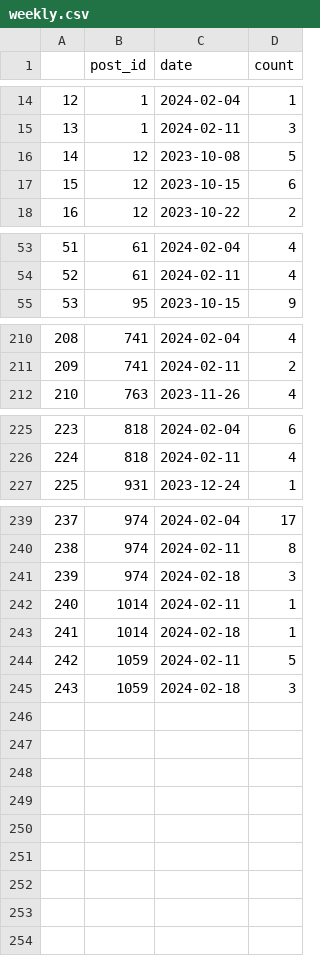
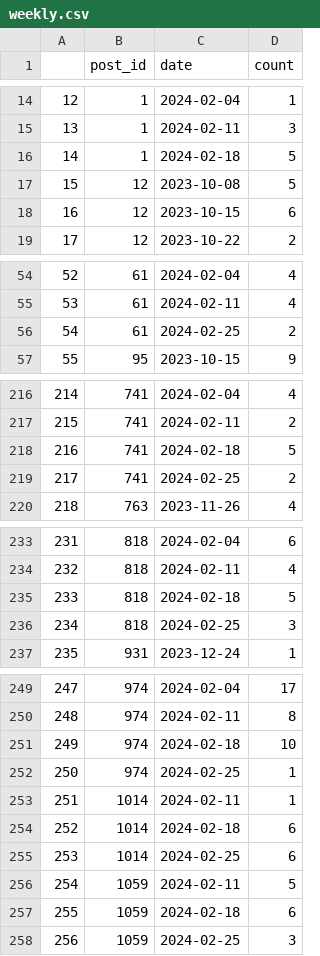
Before and after one commit to miyamiko/cocoon_access, a CSV file: weekly.csv, drawn as a sheet; only a part is shown, gaps mark what is left out; addresses are those after the commit; the diff covers the shown part only; the diff names each change by its address in the sheet, - before the commit and + after, or states it on an @@ line.

```diff
--- a/weekly.csv
+++ b/weekly.csv
+row 16: 14 | 1 | 2024-02-18 | 5
@@ column A renumbered from row 17 down @@
+row 56: 54 | 61 | 2024-02-25 | 2
+row 218: 216 | 741 | 2024-02-18 | 5
+row 219: 217 | 741 | 2024-02-25 | 2
+row 235: 233 | 818 | 2024-02-18 | 5
+row 236: 234 | 818 | 2024-02-25 | 3
-D251 (count): 3
+D251 (count): 10
+row 252: 250 | 974 | 2024-02-25 | 1
-D254 (count): 1
+D254 (count): 6
+row 255: 253 | 1014 | 2024-02-25 | 6
+row 257: 255 | 1059 | 2024-02-18 | 6
-C258 (date): 2024-02-18
+C258 (date): 2024-02-25
```
Also changed, not shown: 4 added rows and 5 edited cells elsewhere in this file, weekly_ona.csv, wp_posts_ona.csv, 2 other files.
